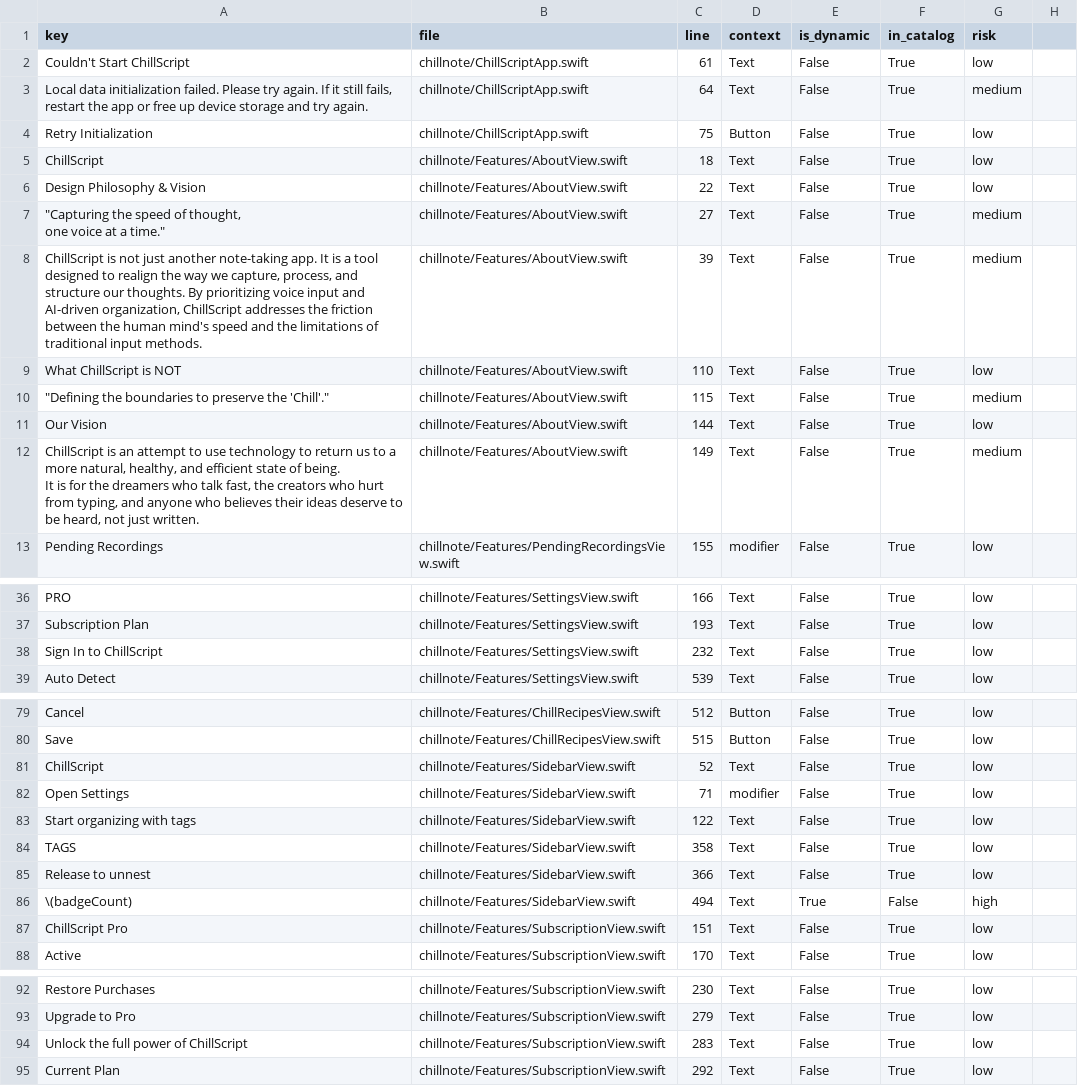
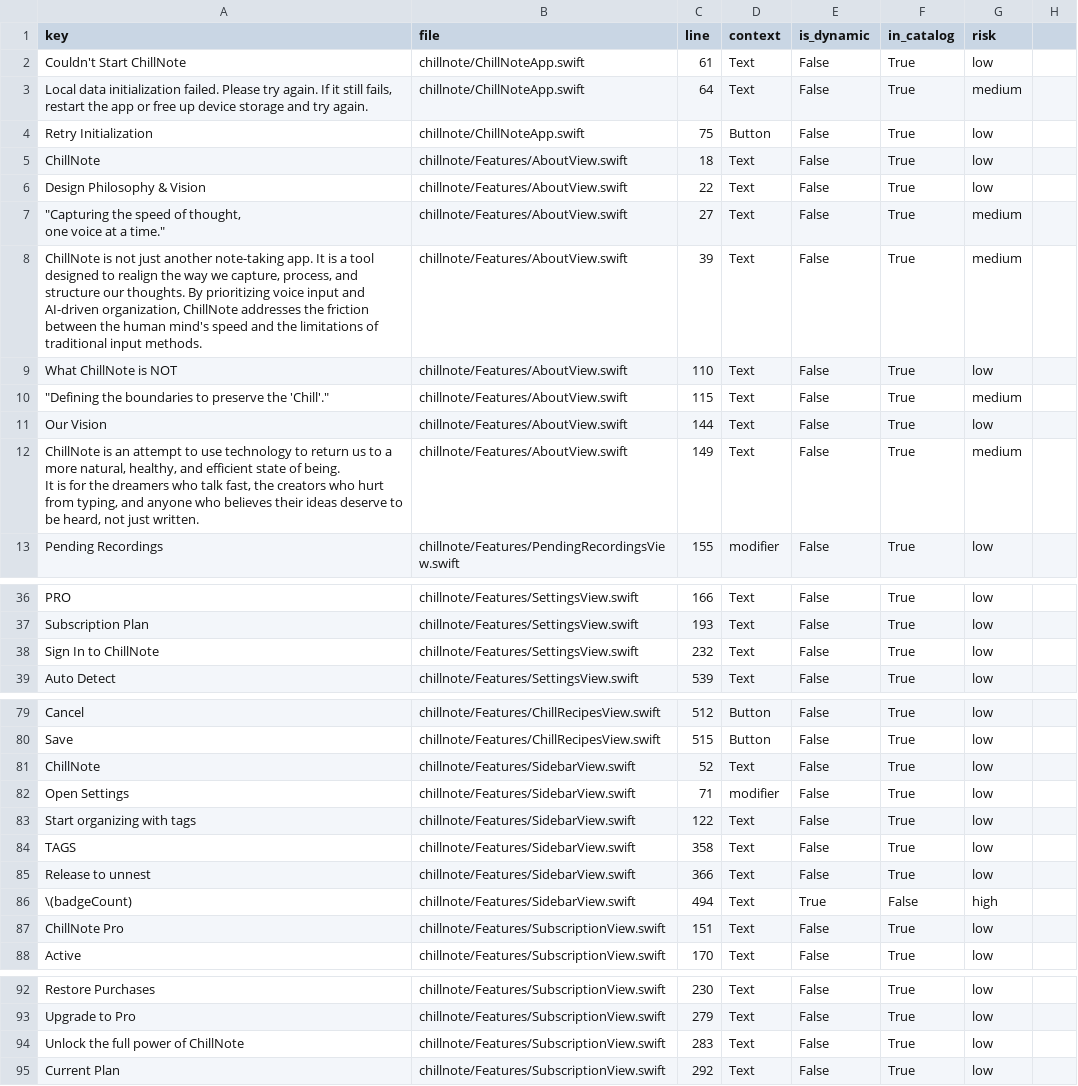
Before and after one commit to Skyelu0601/ChillNote, a CSV file: docs/i18n/string_inventory_v1.csv, drawn as a sheet; only a part is shown, gaps mark what is left out; the diff covers the shown part only.

Commit message:
Restore ChillNote branding

```diff
--- a/docs/i18n/string_inventory_v1.csv
+++ b/docs/i18n/string_inventory_v1.csv
@@ -1,6 +1,6 @@
 key,file,line,context,is_dynamic,in_catalog,risk
-Couldn't Start ChillScript,chillnote/ChillScriptApp.swift,61,Text,False,True,low
-"Local data initialization failed. Please try again. If it still fails, restart the app or free up device storage and try again.",chillnote/ChillScriptApp.swift,64,Text,False,True,medium
-Retry Initialization,chillnote/ChillScriptApp.swift,75,Button,False,True,low
-ChillScript,chillnote/Features/AboutView.swift,18,Text,False,True,low
+Couldn't Start ChillNote,chillnote/ChillNoteApp.swift,61,Text,False,True,low
+"Local data initialization failed. Please try again. If it still fails, restart the app or free up device storage and try again.",chillnote/ChillNoteApp.swift,64,Text,False,True,medium
+Retry Initialization,chillnote/ChillNoteApp.swift,75,Button,False,True,low
+ChillNote,chillnote/Features/AboutView.swift,18,Text,False,True,low
 Design Philosophy & Vision,chillnote/Features/AboutView.swift,22,Text,False,True,low
@@ -8,9 +8,9 @@ Design Philosophy & Vision,chillnote/Features/AboutView.swift,22,Text,False,True
 one voice at a time.""",chillnote/Features/AboutView.swift,27,Text,False,True,medium
-"ChillScript is not just another note-taking app. It is a tool designed to realign the way we capture, process, and structure our thoughts. By prioritizing voice input and AI-driven organization, ChillScript addresses the friction between the human mind's speed and the limitations of traditional input methods.",chillnote/Features/AboutView.swift,39,Text,False,True,medium
-What ChillScript is NOT,chillnote/Features/AboutView.swift,110,Text,False,True,low
+"ChillNote is not just another note-taking app. It is a tool designed to realign the way we capture, process, and structure our thoughts. By prioritizing voice input and AI-driven organization, ChillNote addresses the friction between the human mind's speed and the limitations of traditional input methods.",chillnote/Features/AboutView.swift,39,Text,False,True,medium
+What ChillNote is NOT,chillnote/Features/AboutView.swift,110,Text,False,True,low
 """Defining the boundaries to preserve the 'Chill'.""",chillnote/Features/AboutView.swift,115,Text,False,True,medium
 Our Vision,chillnote/Features/AboutView.swift,144,Text,False,True,low
-"ChillScript is an attempt to use technology to return us to a more natural, healthy, and efficient state of being.
-
-It is for the dreamers who talk fast, the creators who hurt from typing, and anyone who believes their ideas deserve to be heard, not just written.",chillnote/Features/AboutView.swift,149,Text,False,True,medium
+"ChillNote is an attempt to use technology to return us to a more natural, healthy, and efficient state of being.
+
+It is for the dreamers who talk fast, the creators who hurt from typing, and anyone who believes their ideas deserve to be heard, not just written.",chillnote/Features/AboutView.swift,149,Text,False,True,medium
 Pending Recordings,chillnote/Features/PendingRecordingsView.swift,155,modifier,False,True,low
@@ -40,3 +40,3 @@ PRO,chillnote/Features/SettingsView.swift,166,Text,False,True,low
 Subscription Plan,chillnote/Features/SettingsView.swift,193,Text,False,True,low
-Sign In to ChillScript,chillnote/Features/SettingsView.swift,232,Text,False,True,low
+Sign In to ChillNote,chillnote/Features/SettingsView.swift,232,Text,False,True,low
 Auto Detect,chillnote/Features/SettingsView.swift,539,Text,False,True,low
@@ -83,3 +83,3 @@ Cancel,chillnote/Features/ChillRecipesView.swift,512,Button,False,True,low
 Save,chillnote/Features/ChillRecipesView.swift,515,Button,False,True,low
-ChillScript,chillnote/Features/SidebarView.swift,52,Text,False,True,low
+ChillNote,chillnote/Features/SidebarView.swift,52,Text,False,True,low
 Open Settings,chillnote/Features/SidebarView.swift,71,modifier,False,True,low
@@ -89,3 +89,3 @@ Release to unnest,chillnote/Features/SidebarView.swift,366,Text,False,True,low
 \(badgeCount),chillnote/Features/SidebarView.swift,494,Text,True,False,high
-ChillScript Pro,chillnote/Features/SubscriptionView.swift,151,Text,False,True,low
+ChillNote Pro,chillnote/Features/SubscriptionView.swift,151,Text,False,True,low
 Active,chillnote/Features/SubscriptionView.swift,170,Text,False,True,low
@@ -96,3 +96,3 @@ Restore Purchases,chillnote/Features/SubscriptionView.swift,230,Text,False,True,
 Upgrade to Pro,chillnote/Features/SubscriptionView.swift,279,Text,False,True,low
-Unlock the full power of ChillScript,chillnote/Features/SubscriptionView.swift,283,Text,False,True,low
+Unlock the full power of ChillNote,chillnote/Features/SubscriptionView.swift,283,Text,False,True,low
 Current Plan,chillnote/Features/SubscriptionView.swift,292,Text,False,True,low
```
Also changed, not shown: 3 edited cells elsewhere in this file, 55 other files.
